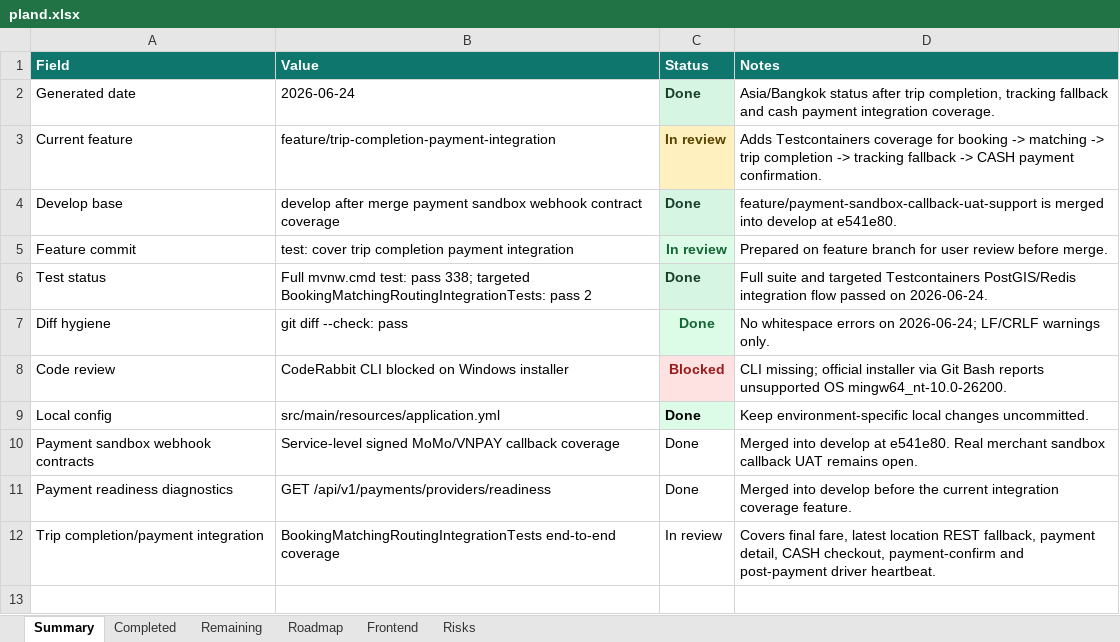
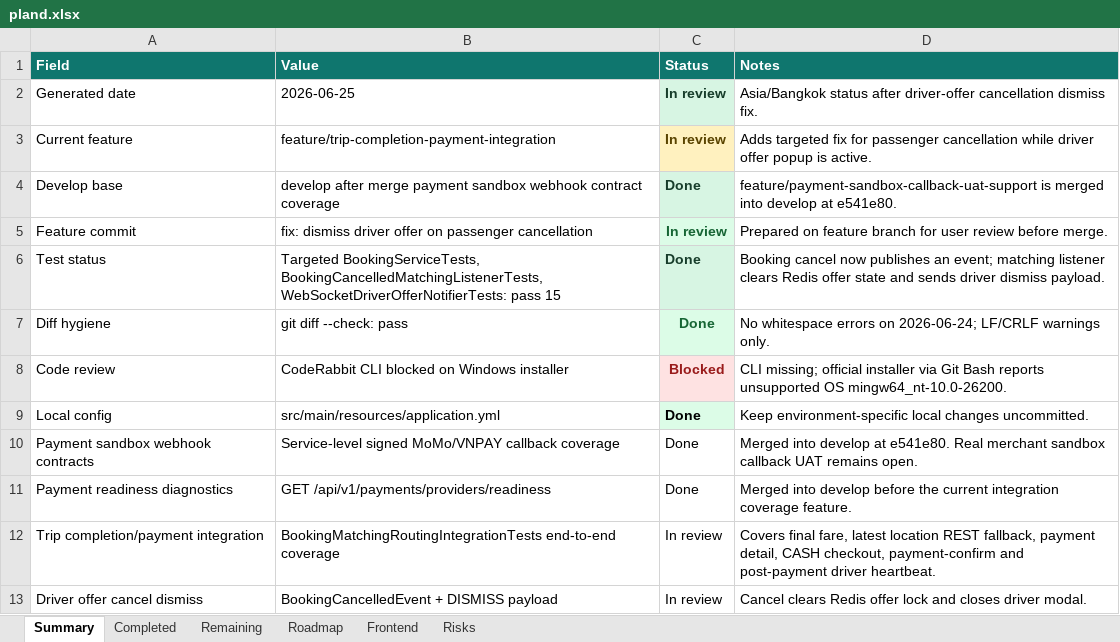
Before and after one commit to Luctran12/goride, an Excel workbook: docs/pland.xlsx, sheet Summary, drawn as a sheet; values as stored, in another font and other column widths than the file's, no borders; table styles not drawn; the diff names each change by its address in the sheet, - before the commit and + after, or states it on an @@ line.

Commit message:
fix: dismiss driver offer on passenger cancellation

```diff
--- a/docs/pland.xlsx (sheet Summary)
+++ b/docs/pland.xlsx (sheet Summary)
-B2 (Value): 2026-06-24
+B2 (Value): 2026-06-25
-C2 (Status): Done
+C2 (Status): In review
-D2 (Notes): …status after trip completion, tracking fallback and cash payment integration coverage.
+D2 (Notes): …status after driver-offer cancellation dismiss fix.
-D3 (Notes): Adds Testcontainers coverage for booking -> matching -> trip completion -> tracking fallback -> CASH payment confirmation.
+D3 (Notes): Adds targeted fix for passenger cancellation while driver offer popup is active.
-B5 (Value): test: cover trip completion payment integration
+B5 (Value): fix: dismiss driver offer on passenger cancellation
-B6 (Value): Full mvnw.cmd test: pass 338; targeted BookingMatchingRoutingIntegrationTests: pass 2
+B6 (Value): Targeted BookingServiceTests, BookingCancelledMatchingListenerTests, WebSocketDriverOfferNotifierTests: pass 15
-D6 (Notes): Full suite and targeted Testcontainers PostGIS/Redis integration flow passed on 2026-06-24.
+D6 (Notes): Booking cancel now publishes an event; matching listener clears Redis offer state and sends driver dismiss payload.
+row 13: Driver offer cancel dismiss | BookingCancelledEvent + DISMISS payload | In review | Cancel clears Redis offer lock and closes driver modal.
```
Also changed, not shown: sheet Completed, sheet Frontend, 12 other files.
